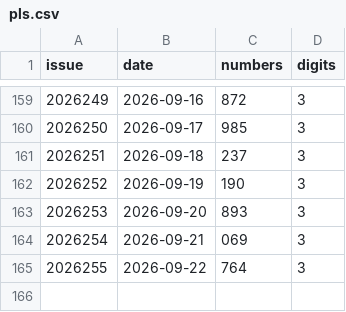
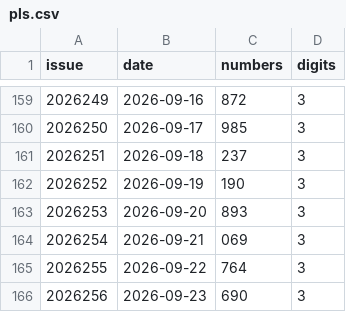
Before and after one commit to wzt0609/lottery-predictor, a CSV file: data/pls.csv, drawn as a sheet; only a part is shown, gaps mark what is left out; the diff names each change by its address in the sheet, - before the commit and + after, or states it on an @@ line.

```diff
--- a/data/pls.csv
+++ b/data/pls.csv
+row 166: 2026256 | 2026-09-23 | 690 | 3
```
Also changed, not shown: 5 other files.
